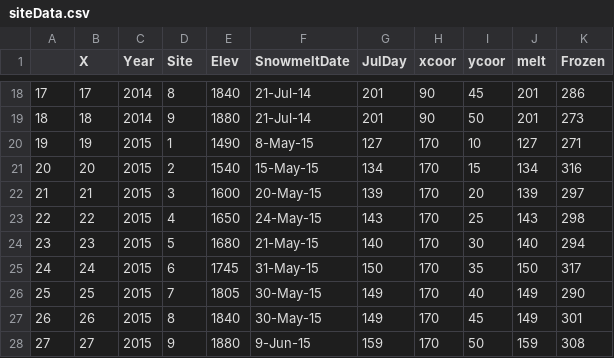
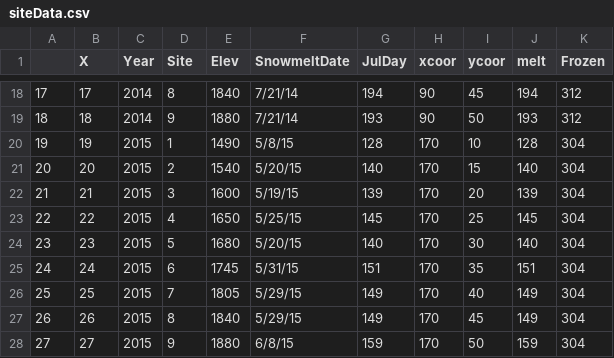
Before and after one commit to CSE512-16S/fp-racheryl-xiaojzhu-dennis418szsy, a CSV file: data/siteData.csv, drawn as a sheet; only a part is shown, gaps mark what is left out; the diff covers the shown part only.

```diff
--- a/data/siteData.csv
+++ b/data/siteData.csv
@@ -18,11 +18,11 @@
-"17",17,2014,8,1840,"21-Jul-14",201,90,45,201,286
-"18",18,2014,9,1880,"21-Jul-14",201,90,50,201,273
-"19",19,2015,1,1490,"8-May-15",127,170,10,127,271
-"20",20,2015,2,1540,"15-May-15",134,170,15,134,316
-"21",21,2015,3,1600,"20-May-15",139,170,20,139,297
-"22",22,2015,4,1650,"24-May-15",143,170,25,143,298
-"23",23,2015,5,1680,"21-May-15",140,170,30,140,294
-"24",24,2015,6,1745,"31-May-15",150,170,35,150,317
-"25",25,2015,7,1805,"30-May-15",149,170,40,149,290
-"26",26,2015,8,1840,"30-May-15",149,170,45,149,301
-"27",27,2015,9,1880,"9-Jun-15",159,170,50,159,308
+17,17,2014,8,1840,7/21/14,194,90,45,194,312
+18,18,2014,9,1880,7/21/14,193,90,50,193,312
+19,19,2015,1,1490,5/8/15,128,170,10,128,304
+20,20,2015,2,1540,5/20/15,140,170,15,140,304
+21,21,2015,3,1600,5/19/15,139,170,20,139,304
+22,22,2015,4,1650,5/25/15,145,170,25,145,304
+23,23,2015,5,1680,5/20/15,140,170,30,140,304
+24,24,2015,6,1745,5/31/15,151,170,35,151,304
+25,25,2015,7,1805,5/29/15,149,170,40,149,304
+26,26,2015,8,1840,5/29/15,149,170,45,149,304
+27,27,2015,9,1880,6/8/15,159,170,50,159,304
```
Also changed, not shown: 62 edited cells elsewhere in this file, data/Fposition.csv, data/flowerPeak2013.csv, 56 other files.
